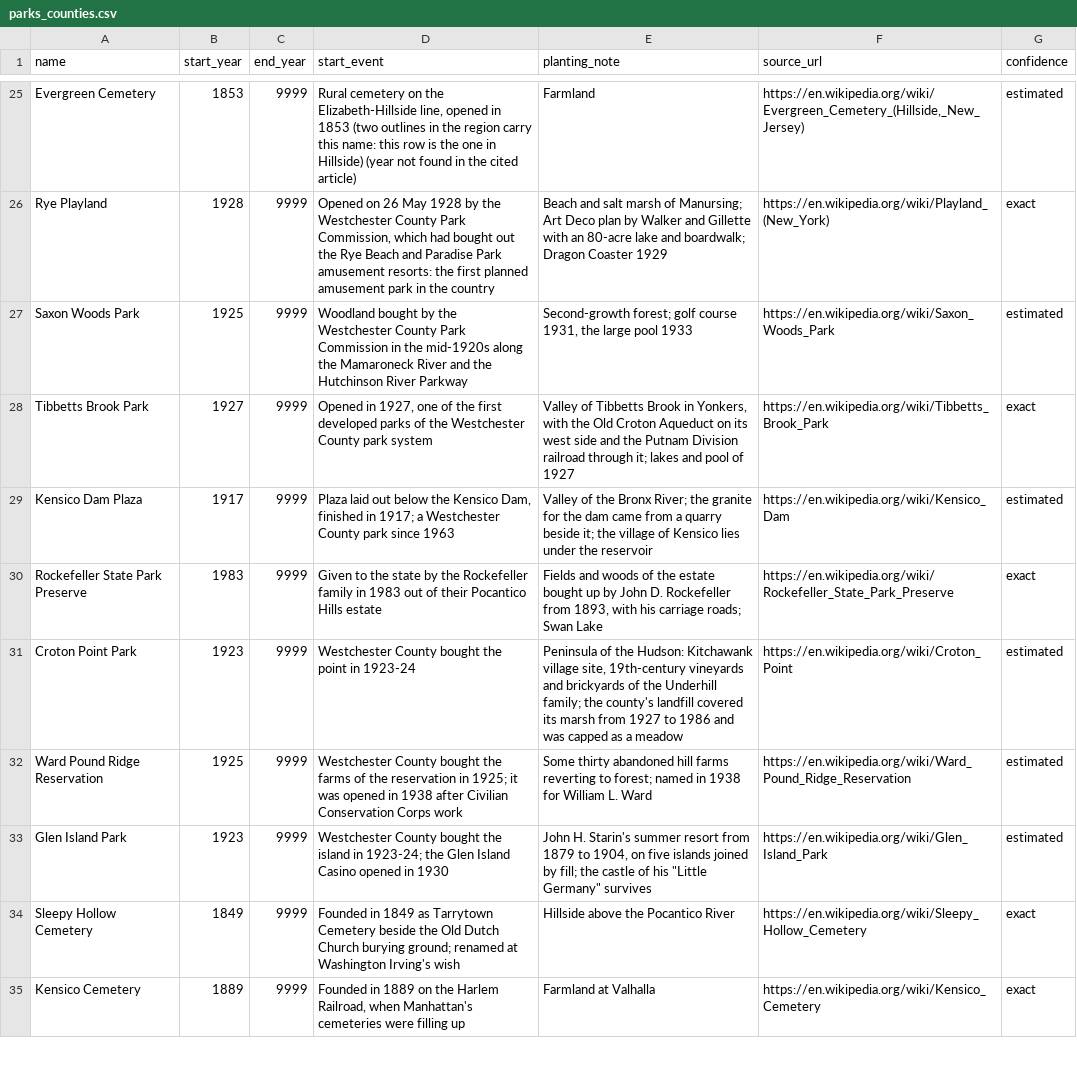
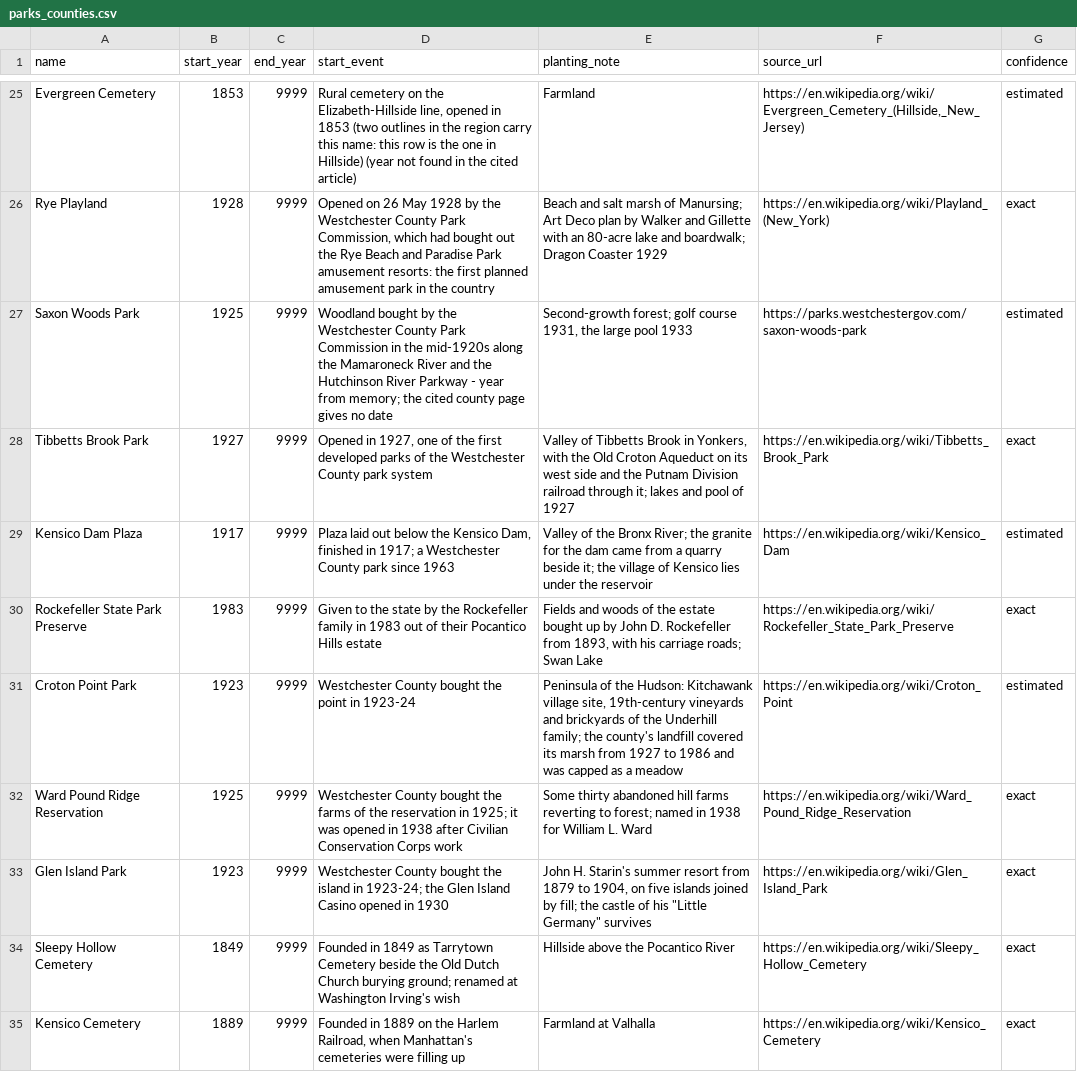
Before and after one commit to tjaffee99/nyc, a CSV file: data/tables/parks_counties.csv, drawn as a sheet; only a part is shown, gaps mark what is left out; the diff covers the shown part only.

```diff
--- a/data/tables/parks_counties.csv
+++ b/data/tables/parks_counties.csv
@@ -26,3 +26,3 @@ Evergreen Cemetery,1853,9999,"Rural cemetery on the Elizabeth-Hillside line, ope
 Rye Playland,1928,9999,"Opened on 26 May 1928 by the Westchester County Park Commission, which had bought out the Rye Beach and Paradise Park amusement resorts: the first planned amusement park in the country",Beach and salt marsh of Manursing; Art Deco plan by Walker and Gillette with an 80-acre lake and boardwalk; Dragon Coaster 1929,https://en.wikipedia.org/wiki/Playland_(New_York),exact
-Saxon Woods Park,1925,9999,Woodland bought by the Westchester County Park Commission in the mid-1920s along the Mamaroneck River and the Hutchinson River Parkway,"Second-growth forest; golf course 1931, the large pool 1933",https://en.wikipedia.org/wiki/Saxon_Woods_Park,estimated
+Saxon Woods Park,1925,9999,Woodland bought by the Westchester County Park Commission in the mid-1920s along the Mamaroneck River and the Hutchinson River Parkway - year from memory; the cited county page gives no date,"Second-growth forest; golf course 1931, the large pool 1933",https://parks.westchestergov.com/saxon-woods-park,estimated
 Tibbetts Brook Park,1927,9999,"Opened in 1927, one of the first developed parks of the Westchester County park system","Valley of Tibbetts Brook in Yonkers, with the Old Croton Aqueduct on its west side and the Putnam Division railroad through it; lakes and pool of 1927",https://en.wikipedia.org/wiki/Tibbetts_Brook_Park,exact
@@ -31,4 +31,4 @@ Rockefeller State Park Preserve,1983,9999,Given to the state by the Rockefeller
 Croton Point Park,1923,9999,Westchester County bought the point in 1923-24,"Peninsula of the Hudson: Kitchawank village site, 19th-century vineyards and brickyards of the Underhill family; the county's landfill covered its marsh from 1927 to 1986 and was capped as a meadow",https://en.wikipedia.org/wiki/Croton_Point,estimated
-Ward Pound Ridge Reservation,1925,9999,Westchester County bought the farms of the reservation in 1925; it was opened in 1938 after Civilian Conservation Corps work,Some thirty abandoned hill farms reverting to forest; named in 1938 for William L. Ward,https://en.wikipedia.org/wiki/Ward_Pound_Ridge_Reservation,estimated
-Glen Island Park,1923,9999,Westchester County bought the island in 1923-24; the Glen Island Casino opened in 1930,"John H. Starin's summer resort from 1879 to 1904, on five islands joined by fill; the castle of his ""Little Germany"" survives",https://en.wikipedia.org/wiki/Glen_Island_Park,estimated
+Ward Pound Ridge Reservation,1925,9999,Westchester County bought the farms of the reservation in 1925; it was opened in 1938 after Civilian Conservation Corps work,Some thirty abandoned hill farms reverting to forest; named in 1938 for William L. Ward,https://en.wikipedia.org/wiki/Ward_Pound_Ridge_Reservation,exact
+Glen Island Park,1923,9999,Westchester County bought the island in 1923-24; the Glen Island Casino opened in 1930,"John H. Starin's summer resort from 1879 to 1904, on five islands joined by fill; the castle of his ""Little Germany"" survives",https://en.wikipedia.org/wiki/Glen_Island_Park,exact
 Sleepy Hollow Cemetery,1849,9999,Founded in 1849 as Tarrytown Cemetery beside the Old Dutch Church burying ground; renamed at Washington Irving's wish,Hillside above the Pocantico River,https://en.wikipedia.org/wiki/Sleepy_Hollow_Cemetery,exact
```
Also changed, not shown: 1 removed row and 36 edited cells elsewhere in this file, data/tables/notable_demolished.sites.csv, data/tables/places_counties.csv, 45 other files.
